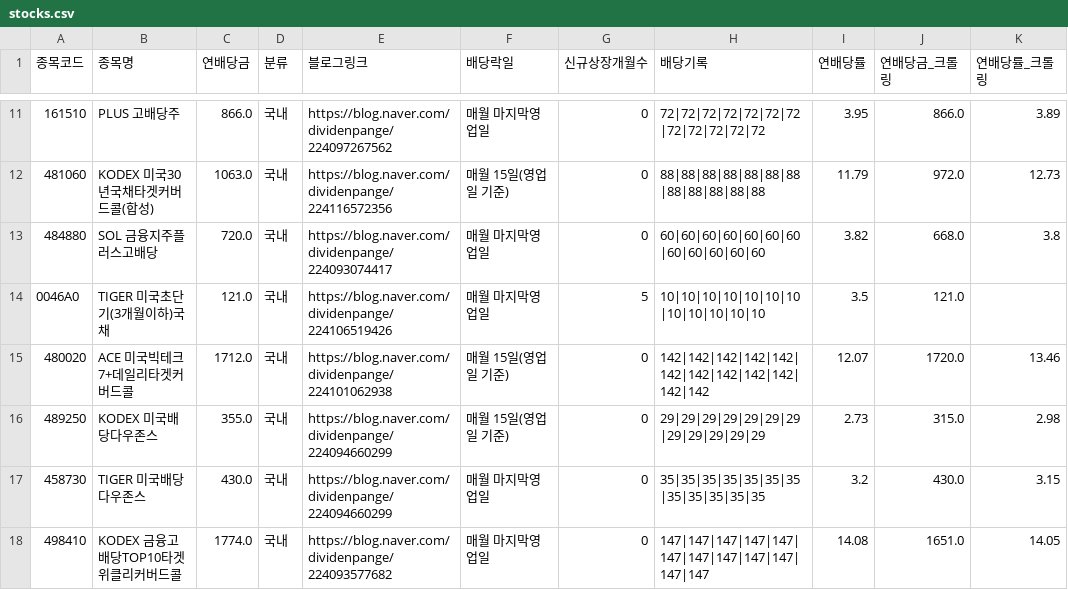
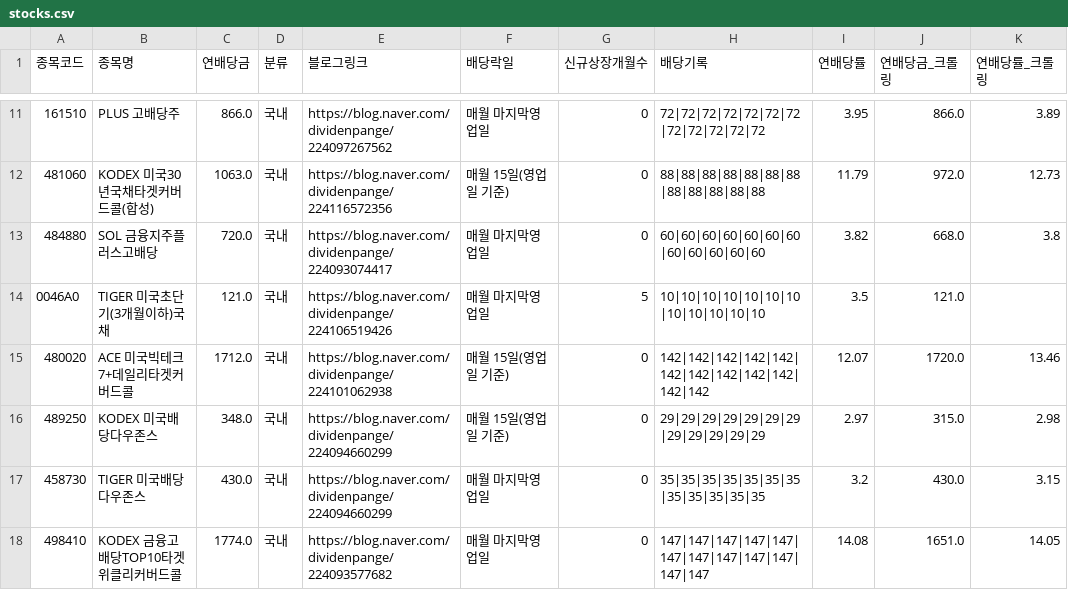
Before and after one commit to broadcast777/my-dividend-app, a CSV file: stocks.csv, drawn as a sheet; only a part is shown, gaps mark what is left out; the diff names each change by its address in the sheet, - before the commit and + after, or states it on an @@ line.

```diff
--- a/stocks.csv
+++ b/stocks.csv
-C16 (연배당금): 355.0
+C16 (연배당금): 348.0
-I16 (연배당률): 2.73
+I16 (연배당률): 2.97
```
